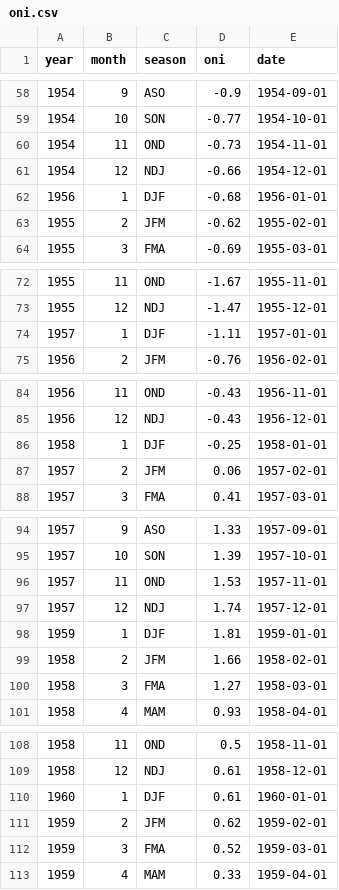
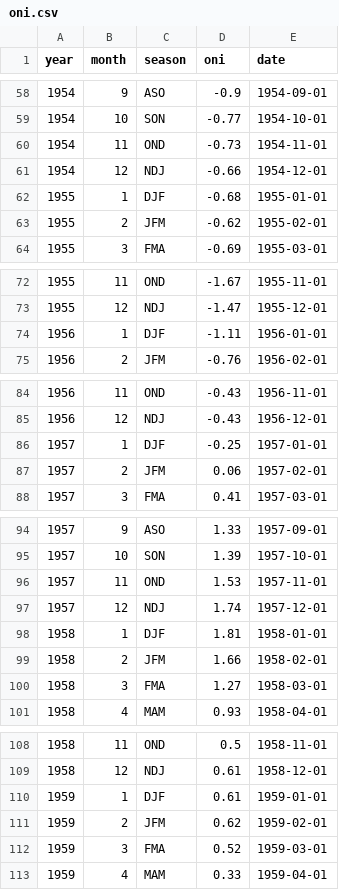
Before and after one commit to nalssi89/climate-dashboard, a CSV file: ENSO/data/observed/oni.csv, drawn as a sheet; only a part is shown, gaps mark what is left out; the diff covers the shown part only.

```diff
--- a/ENSO/data/observed/oni.csv
+++ b/ENSO/data/observed/oni.csv
@@ -61,3 +61,3 @@ year,month,season,oni,date
 1954,12,NDJ,-0.66,1954-12-01
-1956,1,DJF,-0.68,1956-01-01
+1955,1,DJF,-0.68,1955-01-01
 1955,2,JFM,-0.62,1955-02-01
@@ -73,3 +73,3 @@ year,month,season,oni,date
 1955,12,NDJ,-1.47,1955-12-01
-1957,1,DJF,-1.11,1957-01-01
+1956,1,DJF,-1.11,1956-01-01
 1956,2,JFM,-0.76,1956-02-01
@@ -85,3 +85,3 @@ year,month,season,oni,date
 1956,12,NDJ,-0.43,1956-12-01
-1958,1,DJF,-0.25,1958-01-01
+1957,1,DJF,-0.25,1957-01-01
 1957,2,JFM,0.06,1957-02-01
@@ -97,3 +97,3 @@ year,month,season,oni,date
 1957,12,NDJ,1.74,1957-12-01
-1959,1,DJF,1.81,1959-01-01
+1958,1,DJF,1.81,1958-01-01
 1958,2,JFM,1.66,1958-02-01
@@ -109,3 +109,3 @@ year,month,season,oni,date
 1958,12,NDJ,0.61,1958-12-01
-1960,1,DJF,0.61,1960-01-01
+1959,1,DJF,0.61,1959-01-01
 1959,2,JFM,0.62,1959-02-01
```
Also changed, not shown: 144 edited cells elsewhere in this file, ENSO/data/observed/roni.csv, 39 other files.
